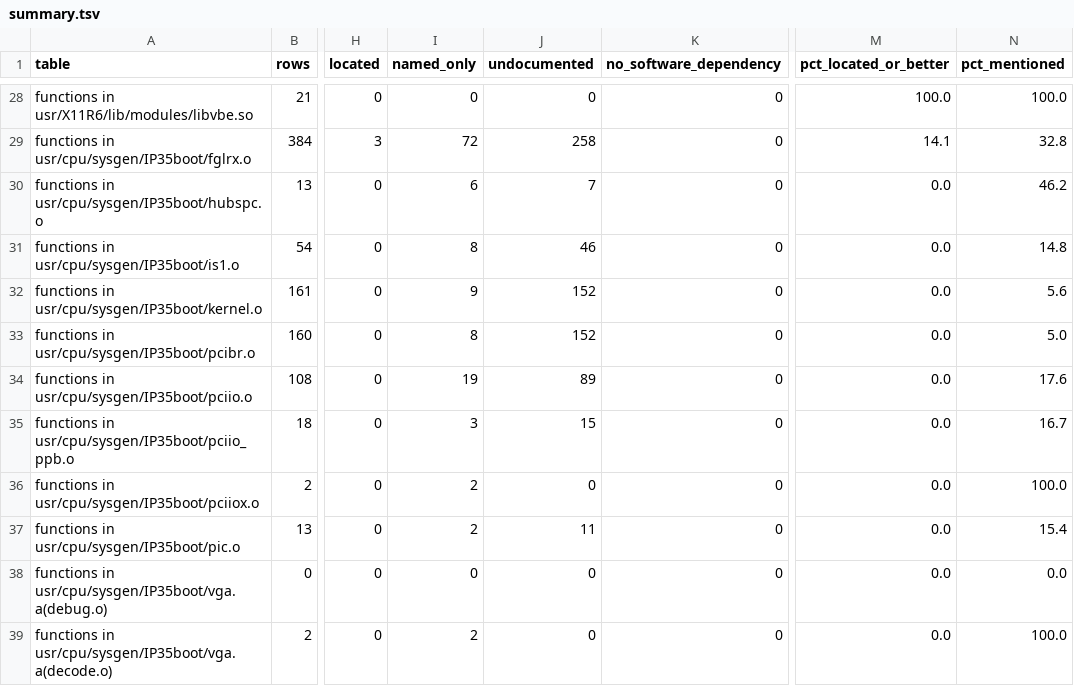
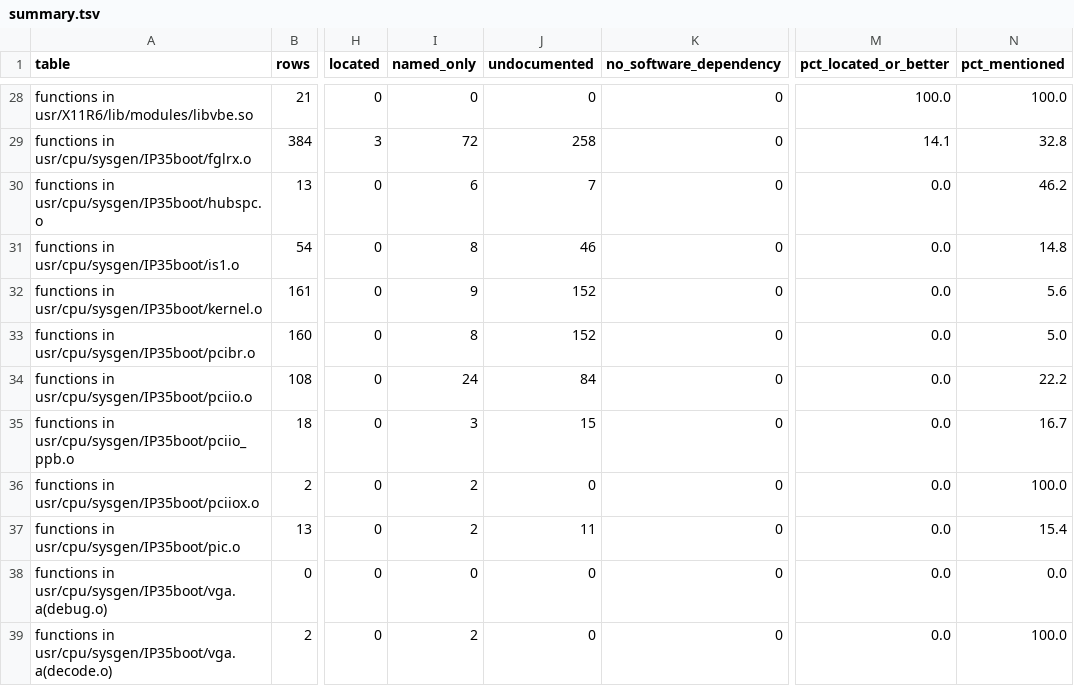
Before and after one commit to jamesbraid/voyager, a TSV file: docs/inventory/summary.tsv, drawn as a sheet; only a part is shown, gaps mark what is left out; the diff covers the shown part only; the diff names each change by its address in the sheet, - before the commit and + after, or states it on an @@ line.

```diff
--- a/docs/inventory/summary.tsv
+++ b/docs/inventory/summary.tsv
-I34 (named_only): 19
+I34 (named_only): 24
-J34 (undocumented): 89
+J34 (undocumented): 84
-N34 (pct_mentioned): 17.6
+N34 (pct_mentioned): 22.2
```
Also changed, not shown: 31 edited cells elsewhere in this file, 4 other files.
